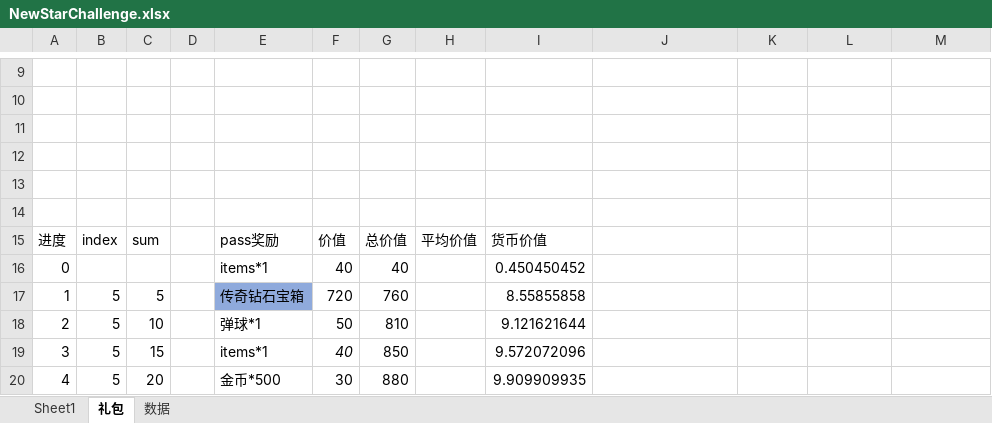
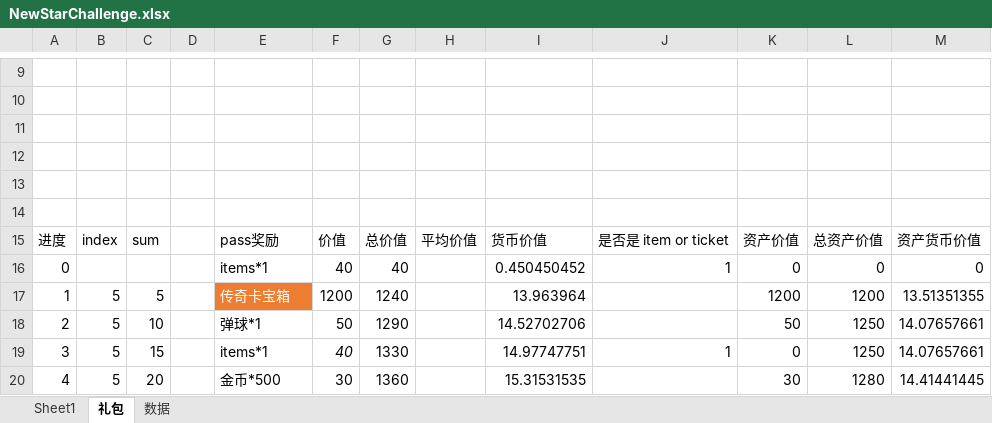
Before and after one commit to IntelHeartPrime/Gamedev_Tools, an Excel workbook: New_StarChallenge/NewStarChallenge.xlsx, sheet 礼包, drawn as a sheet; only a part is shown, gaps mark what is left out; values as stored, in another font and other column widths than the file's, no borders; the diff covers the shown part only; the diff names each change by its address in the sheet, - before the commit and + after, or states it on an @@ line.

```diff
--- a/New_StarChallenge/NewStarChallenge.xlsx (sheet 礼包)
+++ b/New_StarChallenge/NewStarChallenge.xlsx (sheet 礼包)
-J15: (empty)
+J15: 是否是 item or ticket
-K15: (empty)
+K15: 资产价值
-L15: (empty)
+L15: 总资产价值
-M15: (empty)
+M15: 资产货币价值
-J16: (empty)
+J16: 1
-K16: (empty)
+K16: 0
-L16: (empty)
+L16: 0
-M16: (empty)
+M16: 0
-E17: 传奇钻石宝箱
+E17: 传奇卡宝箱
@@ E17 text colour: black → #FFFFFF, fill: #8FAADC → #ED7D31 @@
-F17: 720
+F17: 1200
-G17: 760
+G17: 1240
-I17: 8.55855858
+I17: 13.963964
-K17: (empty)
+K17: 1200
-L17: (empty)
+L17: 1200
-M17: (empty)
+M17: 13.51351355
-G18: 810
+G18: 1290
-I18: 9.121621644
+I18: 14.52702706
-K18: (empty)
+K18: 50
-L18:L19: (empty)
+L18:L19: 1250
-M18:M19: (empty)
+M18:M19: 14.07657661
-G19: 850
+G19: 1330
-I19: 9.572072096
+I19: 14.97747751
-J19: (empty)
+J19: 1
-K19: (empty)
+K19: 0
-G20: 880
+G20: 1360
-I20: 9.909909935
+I20: 15.31531535
-K20: (empty)
+K20: 30
-L20: (empty)
+L20: 1280
-M20: (empty)
+M20: 14.41441445
```
Also changed, not shown: 30 added rows, 688 edited cells and cell formats elsewhere in this sheet, New_StarChallenge/Config.xlsx, 2 other files.
